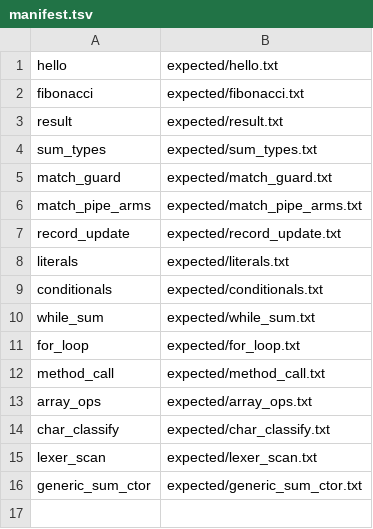
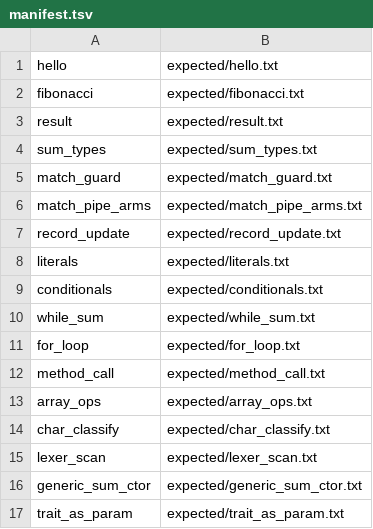
Before and after one commit to jenya239/mlc, a TSV file: specs/regression/manifest.tsv, drawn as a sheet.

Commit message:
test(regression): add trait_as_param to parity gate
Ruby and mlcc both print ok; gate now 17 programs.

```diff
--- a/specs/regression/manifest.tsv
+++ b/specs/regression/manifest.tsv
@@ -16 +16,2 @@ lexer_scan	expected/lexer_scan.txt
 generic_sum_ctor	expected/generic_sum_ctor.txt
+trait_as_param	expected/trait_as_param.txt
```
Also changed, not shown: 2 other files.
